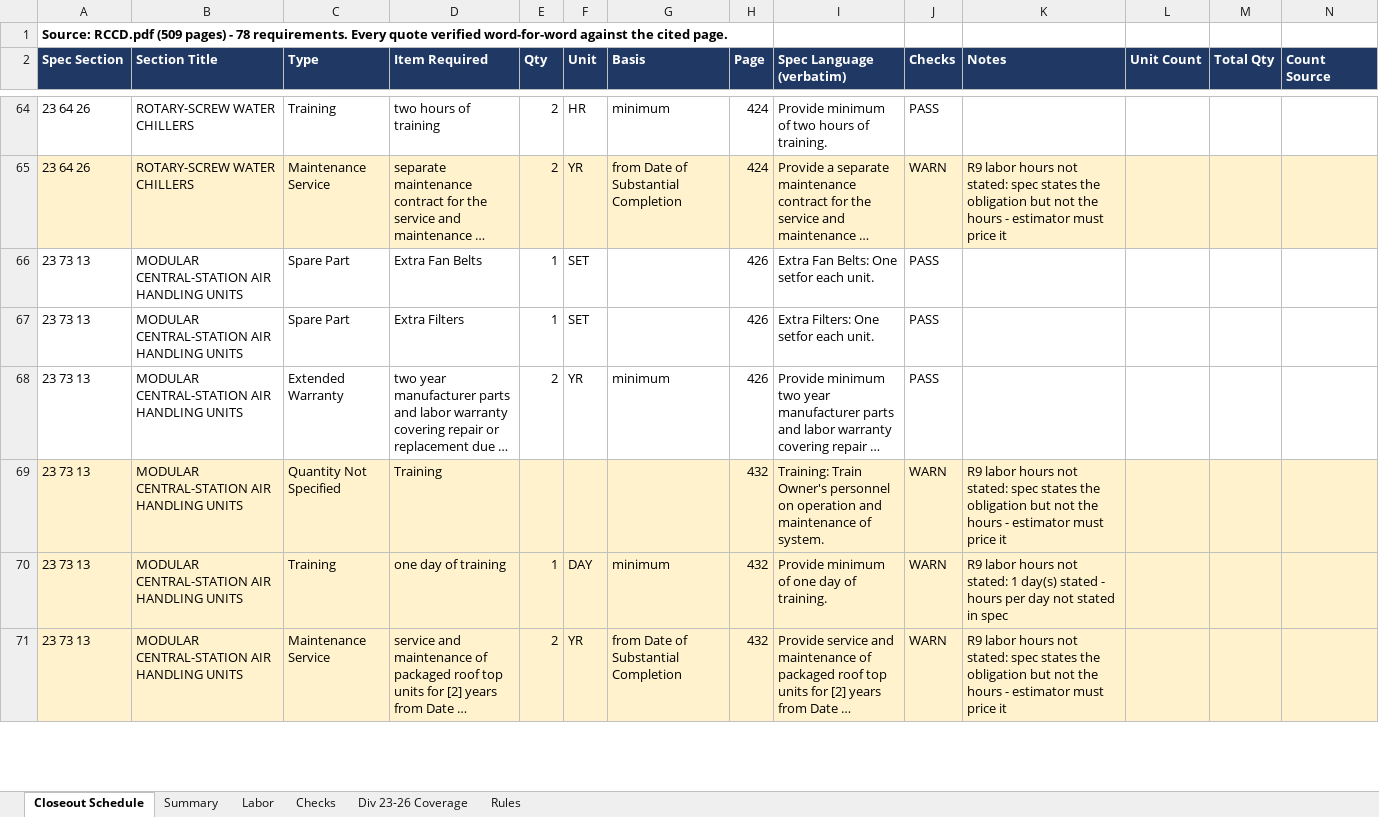
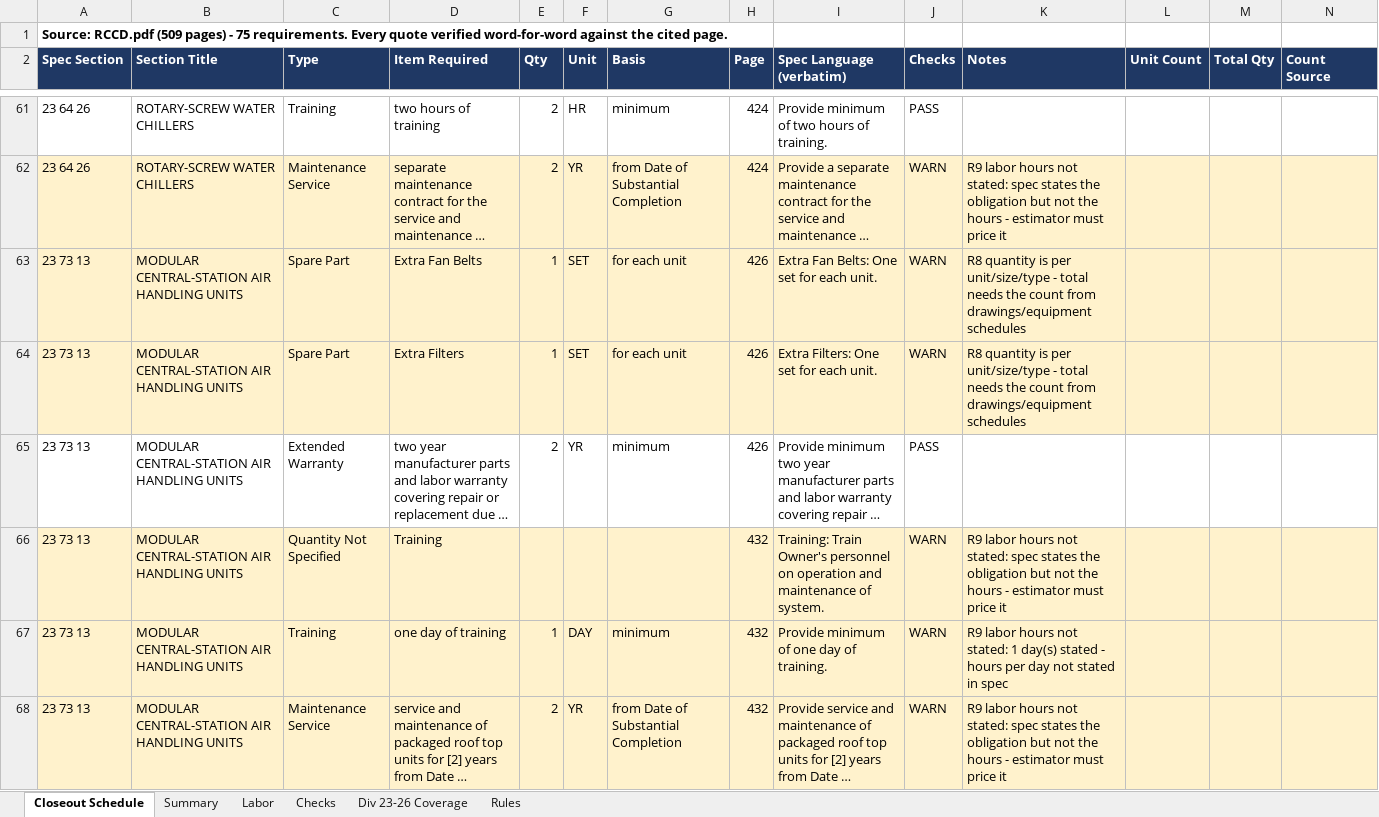
Before and after one commit to techhive112-png/workflows-starter-template, an Excel workbook: spectakeoff/RCCD_Closeout_Schedule.xlsx, sheet Closeout Schedule, drawn as a sheet; only a part is shown, gaps mark what is left out; long unchanged cells end in …; values as stored, in another font and other column widths than the file's, no borders; addresses are those after the commit; the diff covers the shown part only; the diff names each change by its address in the sheet, - before the commit and + after, or states it on an @@ line.

```diff
--- a/spectakeoff/RCCD_Closeout_Schedule.xlsx (sheet Closeout Schedule)
+++ b/spectakeoff/RCCD_Closeout_Schedule.xlsx (sheet Closeout Schedule)
-A1 (Spec Section): …pages) - 78 requirements. Every…
+A1 (Spec Section): …pages) - 75 requirements. Every…
-A63:N64 fill: none
+A63:N64 fill: #FFF2CC
-G63:G64 (Basis): (empty)
+G63:G64 (Basis): for each unit
-I63 (Spec Language (verbatim)): Extra Fan Belts: One setfor each unit.
+I63 (Spec Language (verbatim)): Extra Fan Belts: One set for each unit.
-J63:J64 (Checks): PASS
+J63:J64 (Checks): WARN
-K63:K64 (Notes): (empty)
+K63:K64 (Notes): R8 quantity is per unit/size/type - total needs the count from drawings/equipment schedules
-I64 (Spec Language (verbatim)): Extra Filters: One setfor each unit.
+I64 (Spec Language (verbatim)): Extra Filters: One set for each unit.
```
Also changed, not shown: 3 removed rows and 10 edited cells elsewhere in this sheet, sheet Checks, sheet Labor, sheet Summary, spectakeoff/ECISD_Closeout_Schedule.xlsx, 3 other files.
